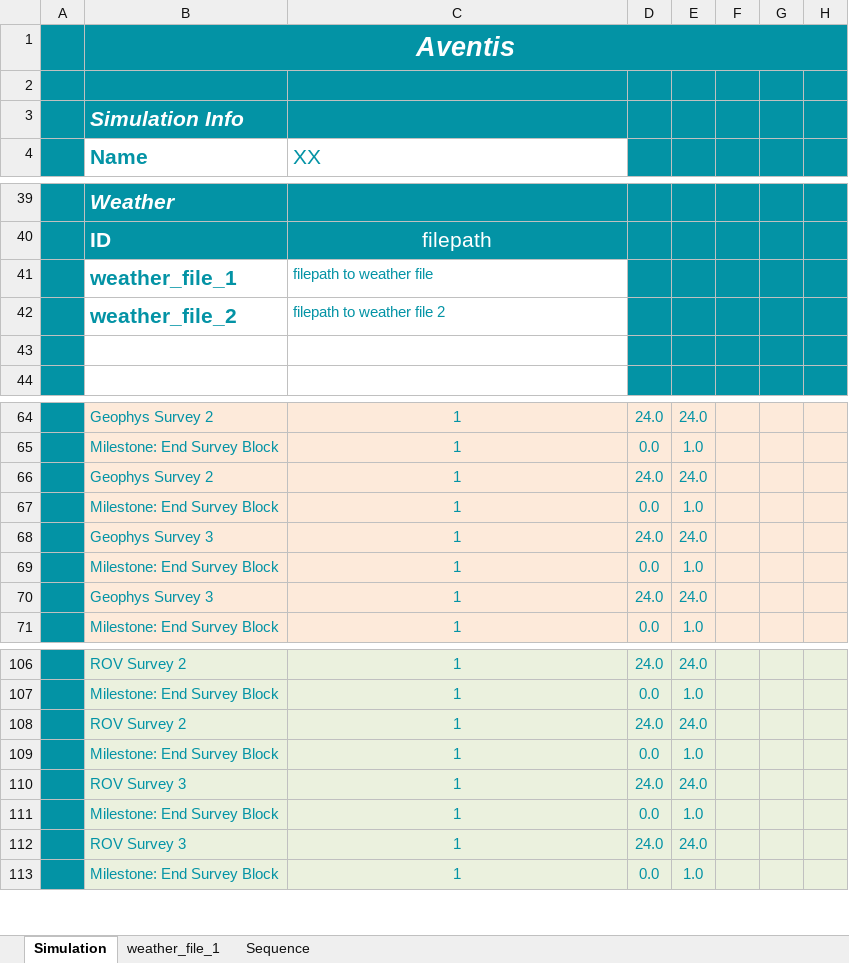
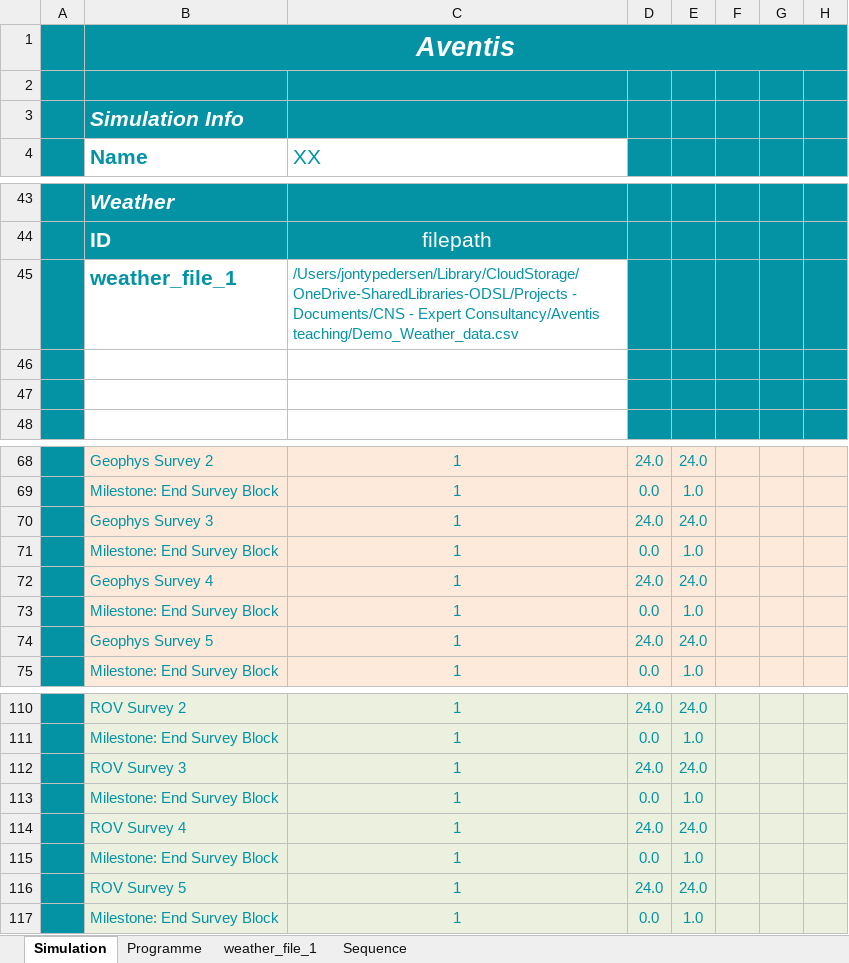
Before and after one commit to Ocean-Data-Science-Labs/Aventis, an Excel workbook: Demo/AV-TEST-Cable-Survey-Combined.xlsx, sheet Simulation, drawn as a sheet; only a part is shown, gaps mark what is left out; values as stored, in another font and other column widths than the file's, no borders; charts and pictures and table styles not drawn; addresses are those after the commit; rows hold the shown columns only; the diff covers the shown part only; the diff names each change by its address in the sheet, - before the commit and + after, or states it on an @@ line.

Commit message:
Changed demo input sheet so that it actually works...

```diff
--- a/Demo/AV-TEST-Cable-Survey-Combined.xlsx (sheet Simulation)
+++ b/Demo/AV-TEST-Cable-Survey-Combined.xlsx (sheet Simulation)
+sheet tab: Programme
-C45 (XX): filepath to weather file
+C45 (XX): /Users/jontypedersen/Library/CloudStorage/OneDrive-SharedLibraries-ODSL/Projects - Documents/CNS - Expert Consultancy/Aventis teaching/Demo_Weather_data.csv
-row 46:  | weather_file_2 | filepath to weather file 2
+row 46: (empty)
-B70 (Name): Geophys Survey 2
+B70 (Name): Geophys Survey 3
-B72 (Name): Geophys Survey 3
+B72 (Name): Geophys Survey 4
-B74 (Name): Geophys Survey 3
+B74 (Name): Geophys Survey 5
-B112 (Name): ROV Survey 2
+B112 (Name): ROV Survey 3
-B114 (Name): ROV Survey 3
+B114 (Name): ROV Survey 4
-B116 (Name): ROV Survey 3
+B116 (Name): ROV Survey 5
```
Also changed, not shown: 4 added rows and 42 edited cells elsewhere in this sheet, formulas that keep their value, 1 other file.
